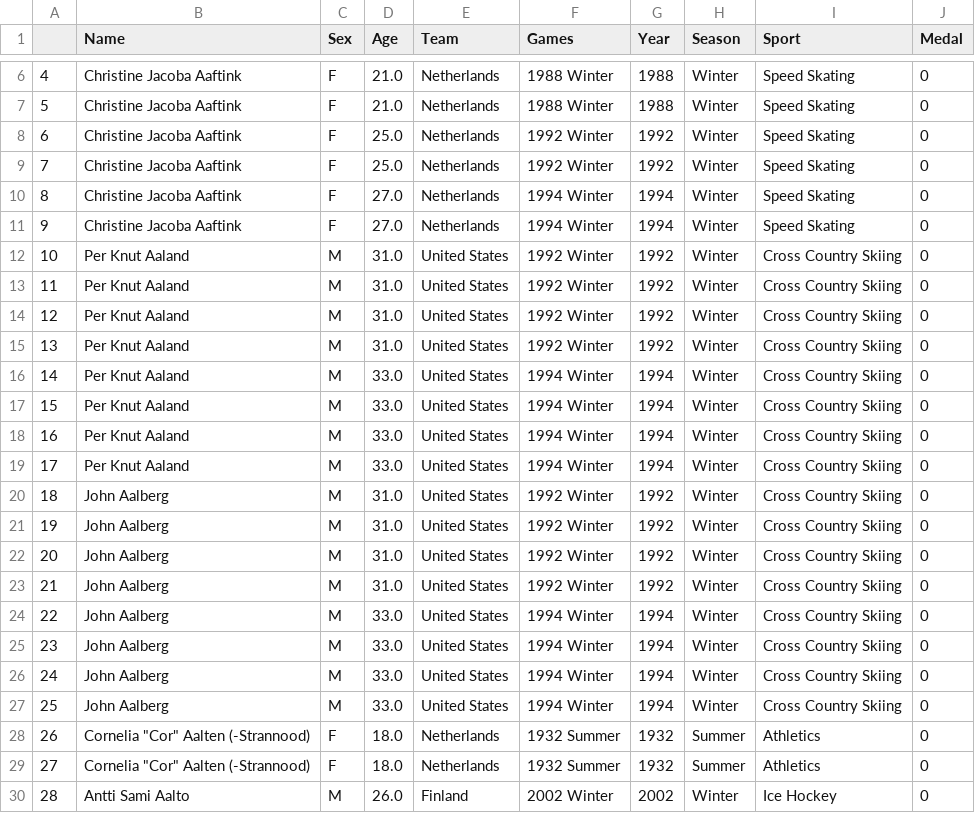
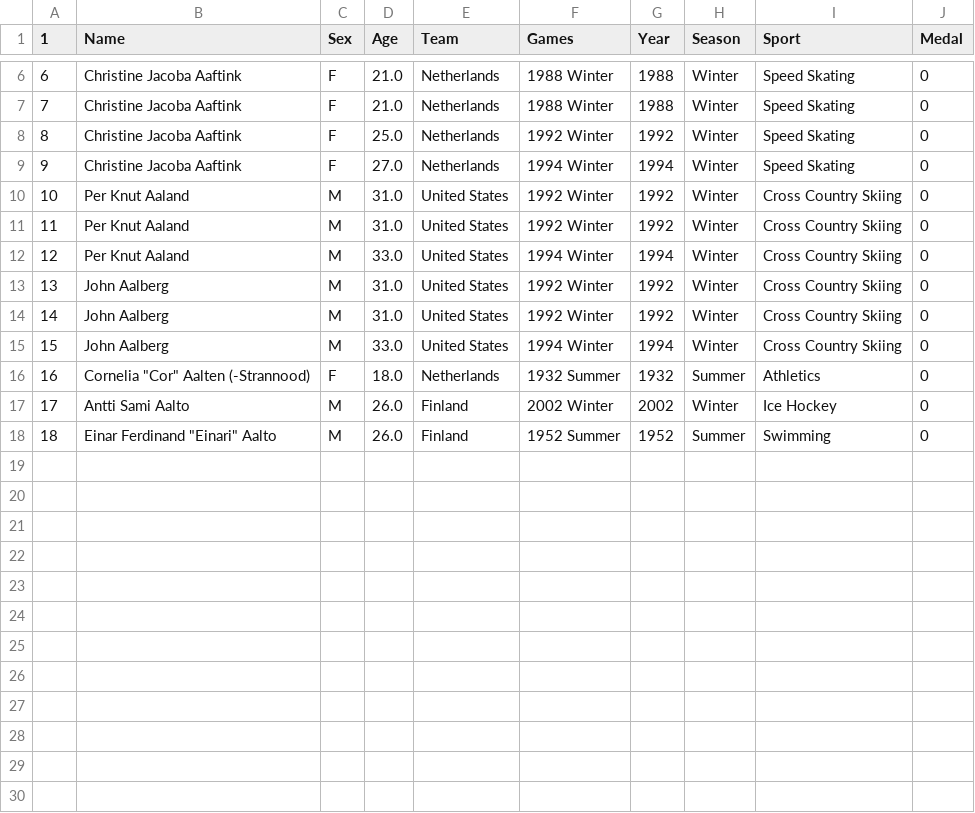
Before and after one commit to LalaOulala/TD5-Jeux-Olympique, a CSV file: olympics_reduced.csv, drawn as a sheet; only a part is shown, gaps mark what is left out; the shorter side is filled out with more unchanged rows; the diff names each change by its address in the sheet, - before the commit and + after, or states it on an @@ line.

```diff
--- a/olympics_reduced.csv
+++ b/olympics_reduced.csv
@@ column A (1) renumbered from row 1 down @@
-row 9: 7 | Christine Jacoba Aaftink | F | 25.0 | Netherlands | 1992 Winter | 1992 | Winter | Speed Skating | 0
-row 10: 8 | Christine Jacoba Aaftink | F | 27.0 | Netherlands | 1994 Winter | 1994 | Winter | Speed Skating | 0
-row 14: 12 | Per Knut Aaland | M | 31.0 | United States | 1992 Winter | 1992 | Winter | Cross Country Skiing | 0
-row 15: 13 | Per Knut Aaland | M | 31.0 | United States | 1992 Winter | 1992 | Winter | Cross Country Skiing | 0
-row 16: 14 | Per Knut Aaland | M | 33.0 | United States | 1994 Winter | 1994 | Winter | Cross Country Skiing | 0
-row 17: 15 | Per Knut Aaland | M | 33.0 | United States | 1994 Winter | 1994 | Winter | Cross Country Skiing | 0
-row 18: 16 | Per Knut Aaland | M | 33.0 | United States | 1994 Winter | 1994 | Winter | Cross Country Skiing | 0
-row 22: 20 | John Aalberg | M | 31.0 | United States | 1992 Winter | 1992 | Winter | Cross Country Skiing | 0
-row 23: 21 | John Aalberg | M | 31.0 | United States | 1992 Winter | 1992 | Winter | Cross Country Skiing | 0
-row 25: 23 | John Aalberg | M | 33.0 | United States | 1994 Winter | 1994 | Winter | Cross Country Skiing | 0
-row 26: 24 | John Aalberg | M | 33.0 | United States | 1994 Winter | 1994 | Winter | Cross Country Skiing | 0
-row 27: 25 | John Aalberg | M | 33.0 | United States | 1994 Winter | 1994 | Winter | Cross Country Skiing | 0
-row 28: 26 | Cornelia "Cor" Aalten (-Strannood) | F | 18.0 | Netherlands | 1932 Summer | 1932 | Summer | Athletics | 0
```
Also changed, not shown: 2 other files.
